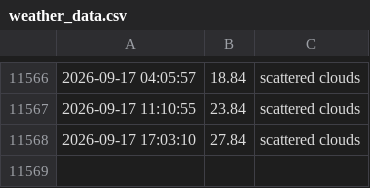
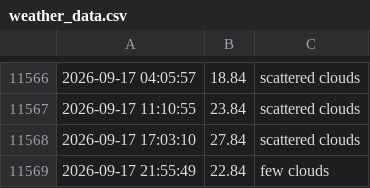
Before and after one commit to lperto/wezer, a CSV file: weather_data.csv, drawn as a sheet; only a part is shown, gaps mark what is left out.

Commit message:
Update weather data and HTML - 2026-09-17 21:55:49

```diff
--- a/weather_data.csv
+++ b/weather_data.csv
@@ -11568 +11568,2 @@
 2026-09-17 17:03:10,27.84,scattered clouds
+2026-09-17 21:55:49,22.84,few clouds
```
Also changed, not shown: 1 other file.
